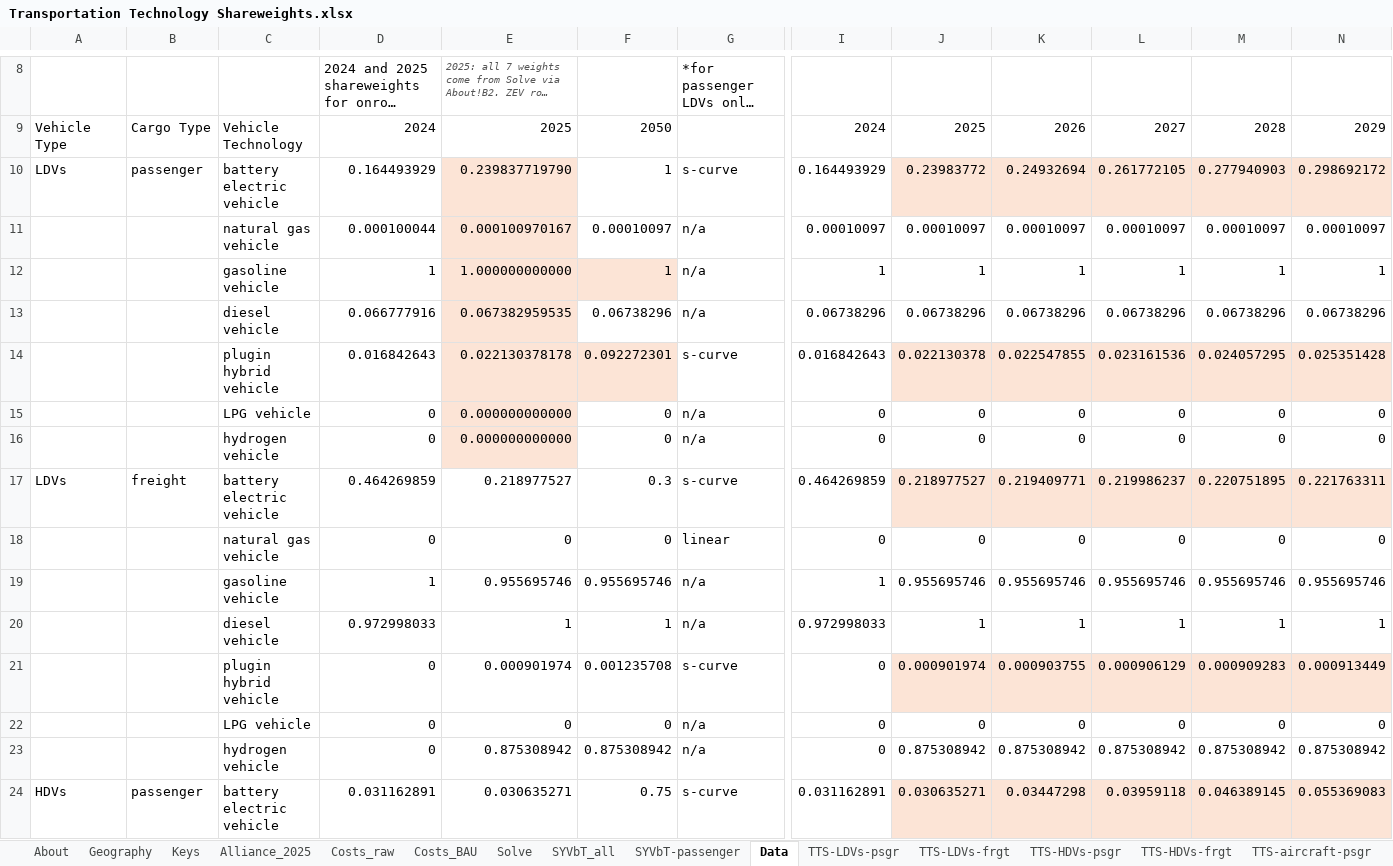
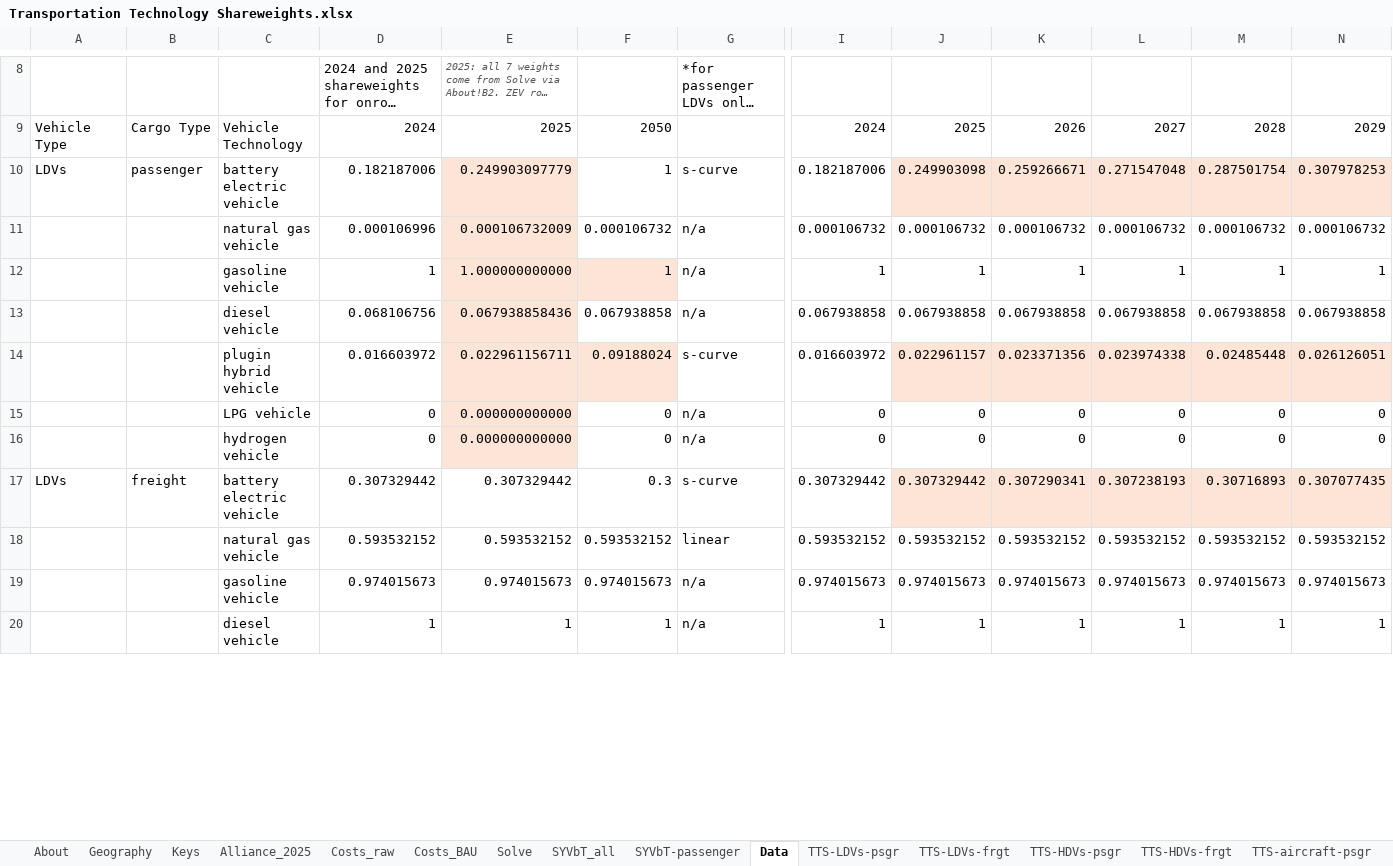
Before and after one commit to EnergyInnovation/eps-illinois, an Excel workbook: InputData/trans/TTS/Transportation Technology Shareweights.xlsx, sheet Data, drawn as a sheet; only a part is shown, gaps mark what is left out; long unchanged cells end in …; values as stored, in another font and other column widths than the file's, no borders; removed rows and columns are numbered as before the commit, all else as after; rows hold the shown columns only; the diff covers the shown part only; the diff names each change by its address in the sheet, - before the commit and + after, or states it on an @@ line.

```diff
--- a/InputData/trans/TTS/Transportation Technology Shareweights.xlsx (sheet Data)
+++ b/InputData/trans/TTS/Transportation Technology Shareweights.xlsx (sheet Data)
-row 10: LDVs | passenger | battery electric vehicle | 0.164493929 | 0.239837719790 | 1 | s-curve | 0.164493929 | 0.23983772 | 0.24932694 | 0.261772105 | 0.277940903 | 0.298692172
-row 11:  |  | natural gas vehicle | 0.000100044 | 0.000100970167 | 0.00010097 | n/a | 0.00010097 | 0.00010097 | 0.00010097 | 0.00010097 | 0.00010097 | 0.00010097
+row 10: LDVs | passenger | battery electric vehicle | 0.182187006 | 0.249903097779 | 1 | s-curve | 0.182187006 | 0.249903098 | 0.259266671 | 0.271547048 | 0.287501754 | 0.307978253
+row 11:  |  | natural gas vehicle | 0.000106996 | 0.000106732009 | 0.000106732 | n/a | 0.000106732 | 0.000106732 | 0.000106732 | 0.000106732 | 0.000106732 | 0.000106732
-row 13:  |  | diesel vehicle | 0.066777916 | 0.067382959535 | 0.06738296 | n/a | 0.06738296 | 0.06738296 | 0.06738296 | 0.06738296 | 0.06738296 | 0.06738296
-row 14:  |  | plugin hybrid vehicle | 0.016842643 | 0.022130378178 | 0.092272301 | s-curve | 0.016842643 | 0.022130378 | 0.022547855 | 0.023161536 | 0.024057295 | 0.025351428
+row 13:  |  | diesel vehicle | 0.068106756 | 0.067938858436 | 0.067938858 | n/a | 0.067938858 | 0.067938858 | 0.067938858 | 0.067938858 | 0.067938858 | 0.067938858
+row 14:  |  | plugin hybrid vehicle | 0.016603972 | 0.022961156711 | 0.09188024 | s-curve | 0.016603972 | 0.022961157 | 0.023371356 | 0.023974338 | 0.02485448 | 0.026126051
-row 17: LDVs | freight | battery electric vehicle | 0.464269859 | 0.218977527 | 0.3 | s-curve | 0.464269859 | 0.218977527 | 0.219409771 | 0.219986237 | 0.220751895 | 0.221763311
-row 18:  |  | natural gas vehicle | 0 | 0 | 0 | linear | 0 | 0 | 0 | 0 | 0 | 0
-row 19:  |  | gasoline vehicle | 1 | 0.955695746 | 0.955695746 | n/a | 1 | 0.955695746 | 0.955695746 | 0.955695746 | 0.955695746 | 0.955695746
+row 17: LDVs | freight | battery electric vehicle | 0.307329442 | 0.307329442 | 0.3 | s-curve | 0.307329442 | 0.307329442 | 0.307290341 | 0.307238193 | 0.30716893 | 0.307077435
+row 18:  |  | natural gas vehicle | 0.593532152 | 0.593532152 | 0.593532152 | linear | 0.593532152 | 0.593532152 | 0.593532152 | 0.593532152 | 0.593532152 | 0.593532152
+row 19:  |  | gasoline vehicle | 0.974015673 | 0.974015673 | 0.974015673 | n/a | 0.974015673 | 0.974015673 | 0.974015673 | 0.974015673 | 0.974015673 | 0.974015673
-D20: 0.972998033
+D20: 1
-I20: 0.972998033
+I20: 1
-row 21:  |  | plugin hybrid vehicle | 0 | 0.000901974 | 0.001235708 | s-curve | 0 | 0.000901974 | 0.000903755 | 0.000906129 | 0.000909283 | 0.000913449
-row 22:  |  | LPG vehicle | 0 | 0 | 0 | n/a | 0 | 0 | 0 | 0 | 0 | 0
-row 23:  |  | hydrogen vehicle | 0 | 0.875308942 | 0.875308942 | n/a | 0 | 0.875308942 | 0.875308942 | 0.875308942 | 0.875308942 | 0.875308942
-row 24: HDVs | passenger | battery electric vehicle | 0.031162891 | 0.030635271 | 0.75 | s-curve | 0.031162891 | 0.030635271 | 0.03447298 | 0.03959118 | 0.046389145 | 0.055369083
```
Also changed, not shown: 14 added rows, 10 removed rows, 1 moved row and 2 edited cells elsewhere in this sheet, sheet Solve, sheet TTS-LDVs-frgt, sheet TTS-HDVs-psgr, sheet Costs_raw, sheet Costs_BAU, sheet TTS-HDVs-frgt, 4 more sheets, formulas that keep their value, 24 other files.
